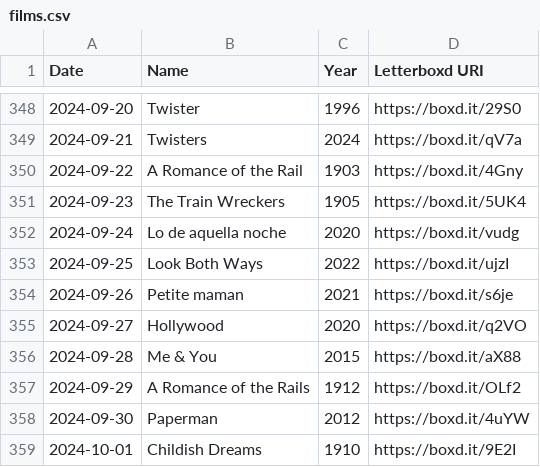
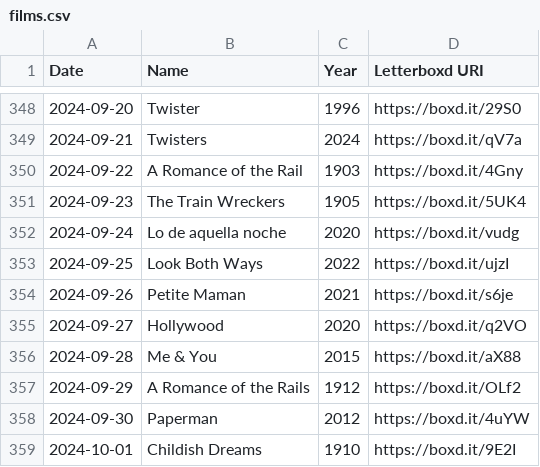
Before and after one commit to AgosVenezia/Letterboxd-aguitov, a CSV file: likes/films.csv, drawn as a sheet; only a part is shown, gaps mark what is left out; the diff covers the shown part only.

```diff
--- a/likes/films.csv
+++ b/likes/films.csv
@@ -353,3 +353,3 @@ Date,Name,Year,Letterboxd URI
 2024-09-25,Look Both Ways,2022,https://boxd.it/ujzI
-2024-09-26,Petite maman,2021,https://boxd.it/s6je
+2024-09-26,Petite Maman,2021,https://boxd.it/s6je
 2024-09-27,Hollywood,2020,https://boxd.it/q2VO
```
Also changed, not shown: 30 added rows elsewhere in this file, comments.csv, diary.csv, 24 other files.
